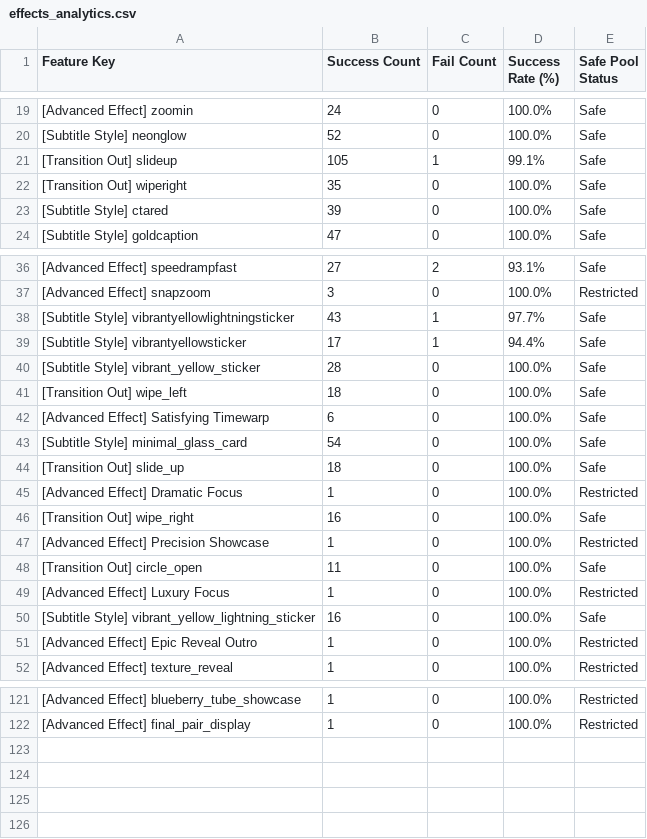
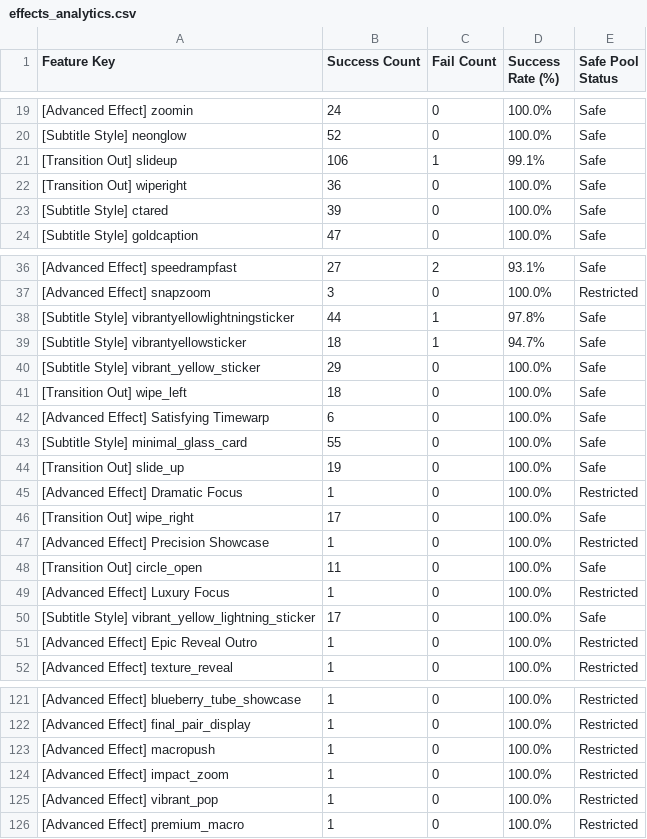
Before and after one commit to ltckha/Auto-Video-Factory, a CSV file: renderer/output/sheets_backup/effects_analytics.csv, drawn as a sheet; only a part is shown, gaps mark what is left out; the diff covers the shown part only.

```diff
--- a/renderer/output/sheets_backup/effects_analytics.csv
+++ b/renderer/output/sheets_backup/effects_analytics.csv
@@ -20,4 +20,4 @@ Feature Key,Success Count,Fail Count,Success Rate (%),Safe Pool Status
 "[Subtitle Style] neonglow","52","0","100.0%","Safe"
-"[Transition Out] slideup","105","1","99.1%","Safe"
-"[Transition Out] wiperight","35","0","100.0%","Safe"
+"[Transition Out] slideup","106","1","99.1%","Safe"
+"[Transition Out] wiperight","36","0","100.0%","Safe"
 "[Subtitle Style] ctared","39","0","100.0%","Safe"
@@ -37,11 +37,11 @@ Feature Key,Success Count,Fail Count,Success Rate (%),Safe Pool Status
 "[Advanced Effect] snapzoom","3","0","100.0%","Restricted"
-"[Subtitle Style] vibrantyellowlightningsticker","43","1","97.7%","Safe"
-"[Subtitle Style] vibrantyellowsticker","17","1","94.4%","Safe"
-"[Subtitle Style] vibrant_yellow_sticker","28","0","100.0%","Safe"
+"[Subtitle Style] vibrantyellowlightningsticker","44","1","97.8%","Safe"
+"[Subtitle Style] vibrantyellowsticker","18","1","94.7%","Safe"
+"[Subtitle Style] vibrant_yellow_sticker","29","0","100.0%","Safe"
 "[Transition Out] wipe_left","18","0","100.0%","Safe"
 "[Advanced Effect] Satisfying Timewarp","6","0","100.0%","Safe"
-"[Subtitle Style] minimal_glass_card","54","0","100.0%","Safe"
-"[Transition Out] slide_up","18","0","100.0%","Safe"
+"[Subtitle Style] minimal_glass_card","55","0","100.0%","Safe"
+"[Transition Out] slide_up","19","0","100.0%","Safe"
 "[Advanced Effect] Dramatic Focus","1","0","100.0%","Restricted"
-"[Transition Out] wipe_right","16","0","100.0%","Safe"
+"[Transition Out] wipe_right","17","0","100.0%","Safe"
 "[Advanced Effect] Precision Showcase","1","0","100.0%","Restricted"
@@ -49,3 +49,3 @@ Feature Key,Success Count,Fail Count,Success Rate (%),Safe Pool Status
 "[Advanced Effect] Luxury Focus","1","0","100.0%","Restricted"
-"[Subtitle Style] vibrant_yellow_lightning_sticker","16","0","100.0%","Safe"
+"[Subtitle Style] vibrant_yellow_lightning_sticker","17","0","100.0%","Safe"
 "[Advanced Effect] Epic Reveal Outro","1","0","100.0%","Restricted"
@@ -122 +122,5 @@ Feature Key,Success Count,Fail Count,Success Rate (%),Safe Pool Status
 "[Advanced Effect] final_pair_display","1","0","100.0%","Restricted"
+"[Advanced Effect] macropush","1","0","100.0%","Restricted"
+"[Advanced Effect] impact_zoom","1","0","100.0%","Restricted"
+"[Advanced Effect] vibrant_pop","1","0","100.0%","Restricted"
+"[Advanced Effect] premium_macro","1","0","100.0%","Restricted"
```
Also changed, not shown: 1 edited cell elsewhere in this file, renderer/output/sheets_backup/projects_tracker.csv, 5 other files.
